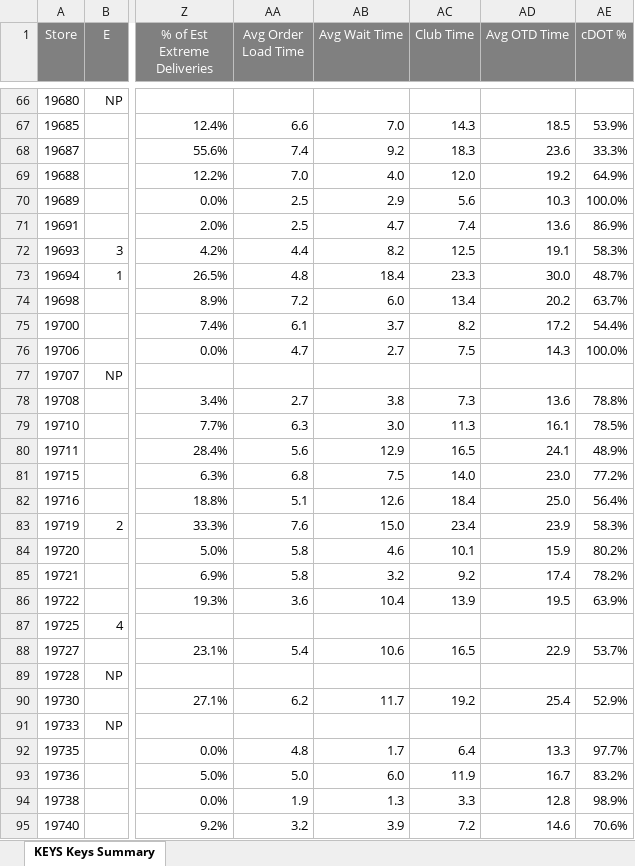
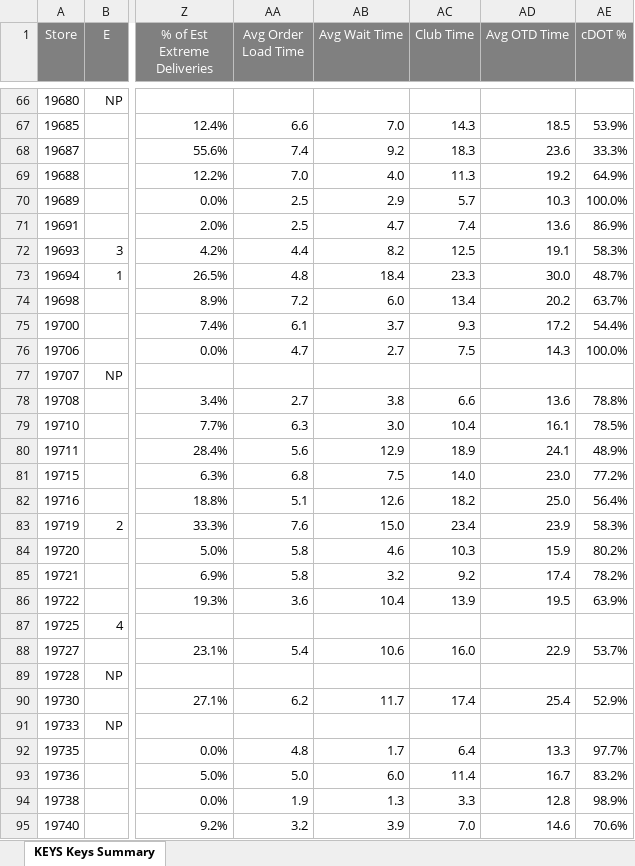
Before and after one commit to murilosporto-cpu/adt-extr-exceptions, an Excel workbook: franquias/pwr_reports/Keys Summary - Franquias (Stores)(2026-08-03 - 2026-08-06).xlsx, sheet KEYS Keys Summary, drawn as a sheet; only a part is shown, gaps mark what is left out; values as stored, in another font and other column widths than the file's, no borders; the diff covers the shown part only; the diff names each change by its address in the sheet, - before the commit and + after, or states it on an @@ line.

```diff
--- a/franquias/pwr_reports/Keys Summary - Franquias (Stores)(2026-08-03 - 2026-08-06).xlsx (sheet KEYS Keys Summary)
+++ b/franquias/pwr_reports/Keys Summary - Franquias (Stores)(2026-08-03 - 2026-08-06).xlsx (sheet KEYS Keys Summary)
-AC69 (Club Time): 12.0
+AC69 (Club Time): 11.3
-AC70 (Club Time): 5.6
+AC70 (Club Time): 5.7
-AC75 (Club Time): 8.2
+AC75 (Club Time): 9.3
-AC78 (Club Time): 7.3
+AC78 (Club Time): 6.6
-AC79 (Club Time): 11.3
+AC79 (Club Time): 10.4
-AC80 (Club Time): 16.5
+AC80 (Club Time): 18.9
-AC82 (Club Time): 18.4
+AC82 (Club Time): 18.2
-AC84 (Club Time): 10.1
+AC84 (Club Time): 10.3
-AC88 (Club Time): 16.5
+AC88 (Club Time): 16.0
-AC90 (Club Time): 19.2
+AC90 (Club Time): 17.4
-AC93 (Club Time): 11.9
+AC93 (Club Time): 11.4
-AC95 (Club Time): 7.2
+AC95 (Club Time): 7.0
```
Also changed, not shown: 64 edited cells elsewhere in this sheet, franquias/pwr_reports/Keys Summary - Franquias (Stores)(2026-08-01 - 2026-08-06) acumulado.xlsx, 3 other files.
